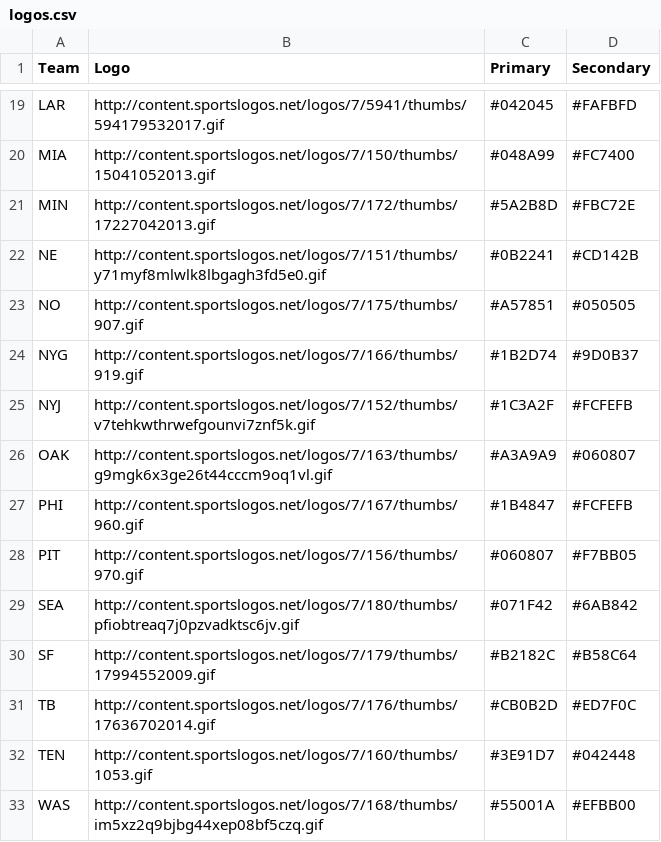
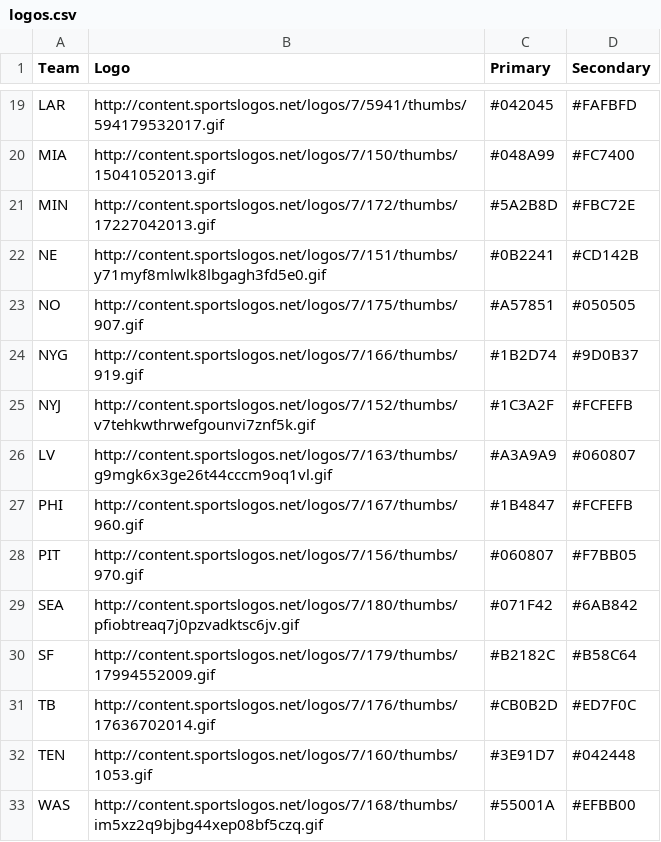
Before and after one commit to cloftin/fantasy-football, a CSV file: logos.csv, drawn as a sheet; only a part is shown, gaps mark what is left out.

```diff
--- a/logos.csv
+++ b/logos.csv
@@ -25,3 +25,3 @@ NYG,http://content.sportslogos.net/logos/7/166/thumbs/919.gif,#1B2D74,#9D0B37
 NYJ,http://content.sportslogos.net/logos/7/152/thumbs/v7tehkwthrwefgounvi7znf5k.gif,#1C3A2F,#FCFEFB
-OAK,http://content.sportslogos.net/logos/7/163/thumbs/g9mgk6x3ge26t44cccm9oq1vl.gif,#A3A9A9,#060807
+LV,http://content.sportslogos.net/logos/7/163/thumbs/g9mgk6x3ge26t44cccm9oq1vl.gif,#A3A9A9,#060807
 PHI,http://content.sportslogos.net/logos/7/167/thumbs/960.gif,#1B4847,#FCFEFB
```
Also changed, not shown: data/yahoo_ranks.csv, 4 other files.
